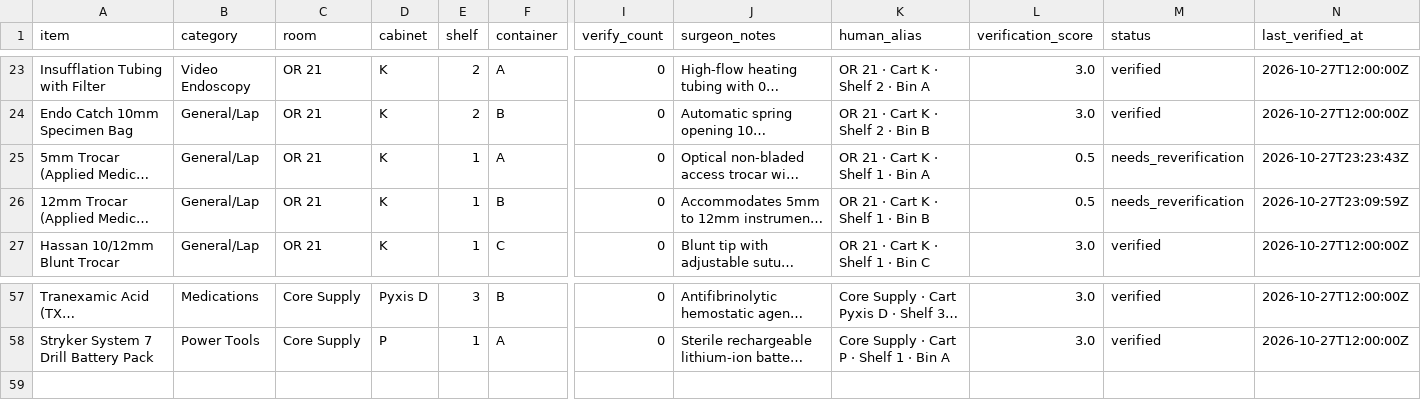
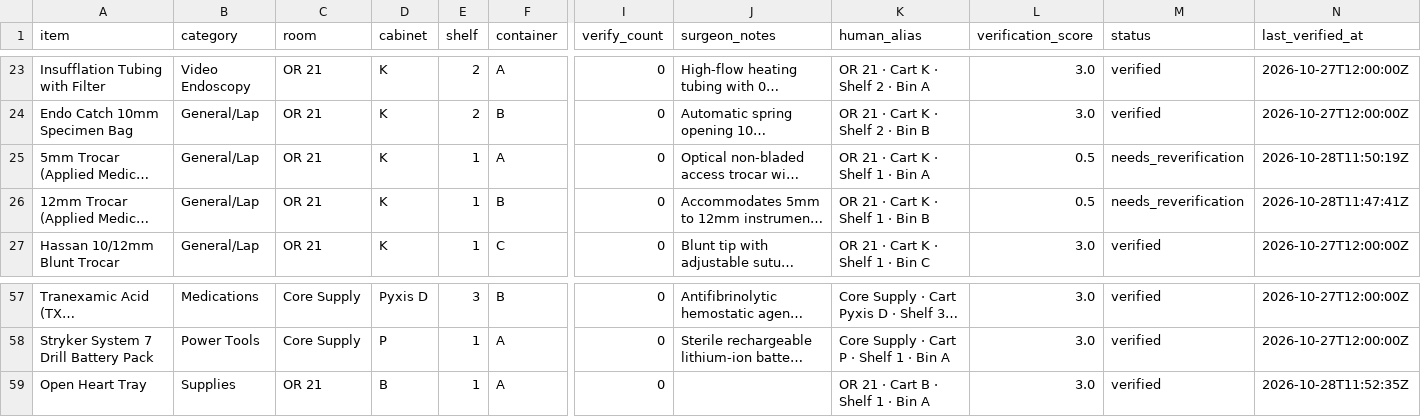
Before and after one commit to kogeki88/or-nav, a CSV file: hospitals/or_main/inventory.csv, drawn as a sheet; only a part is shown, gaps mark what is left out; long unchanged cells end in …; rows hold the shown columns only; the diff names each change by its address in the sheet, - before the commit and + after, or states it on an @@ line.

Commit message:
feat: Phase 37 - Semantic Intent & Slot-Parsing Engine, Biased Clinical Listening Normalizer, Conversational Inventory Mutations, Uncut Markdown, and v0.54 (Build 11) Release

```diff
--- a/hospitals/or_main/inventory.csv
+++ b/hospitals/or_main/inventory.csv
-N25 (last_verified_at): 2026-10-27T23:23:43Z
+N25 (last_verified_at): 2026-10-28T11:50:19Z
-N26 (last_verified_at): 2026-10-27T23:09:59Z
+N26 (last_verified_at): 2026-10-28T11:47:41Z
+row 59: Open Heart Tray | Supplies | OR 21 | B | 1 | A | 0 |  | OR 21 · Cart B · Shelf 1 · Bin A | 3.0 | verified | 2026-10-28T11:52:35Z
```
Also changed, not shown: hospitals/er_trauma/inventory.csv, 22 other files.
